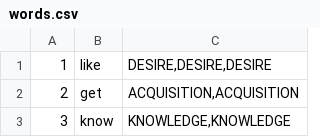
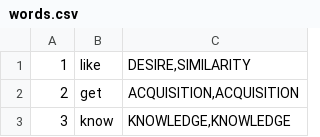
Before and after one commit to sxHelloWorld/Writing-Style, a CSV file: words.csv, drawn as a sheet; only a part is shown.

Commit message:
Fix issues with repeated words functionality

```diff
--- a/words.csv
+++ b/words.csv
@@ -1,2 +1,2 @@
-1,like,"DESIRE,DESIRE,DESIRE"
+1,like,"DESIRE,SIMILARITY"
 2,get,"ACQUISITION,ACQUISITION"
```
Also changed, not shown: 1 other file.
